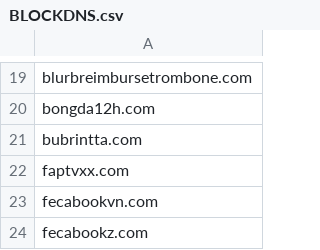
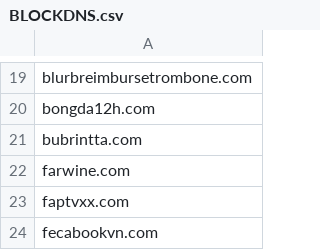
Before and after one commit to FlashStartDNS/dian, a CSV file: BLOCKDNS.csv, drawn as a sheet; only a part is shown, gaps mark what is left out; the shorter side is filled out with more unchanged rows.

Commit message:
BLOCKDNS.csv TheBlank.net
farwine.com (redirecting)

```diff
--- a/BLOCKDNS.csv
+++ b/BLOCKDNS.csv
@@ -21,2 +21,3 @@ bongda12h.com
 bubrintta.com
+farwine.com
 faptvxx.com
```
